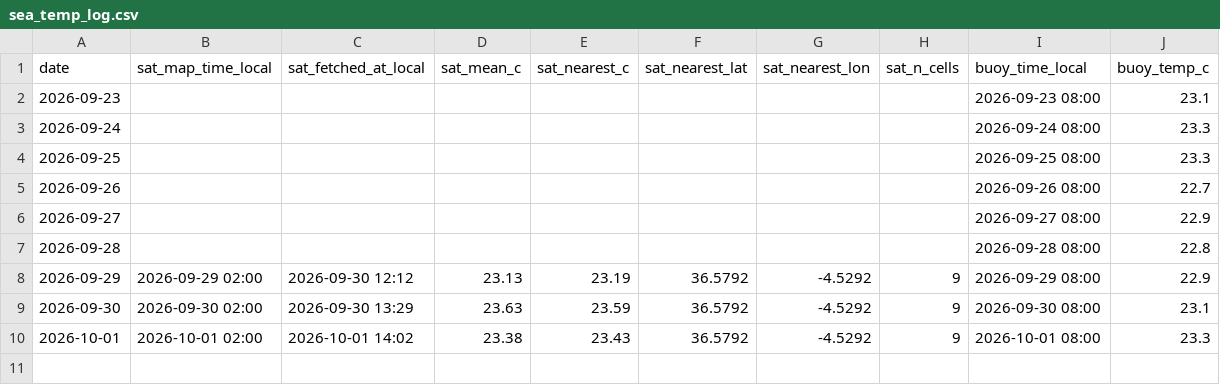
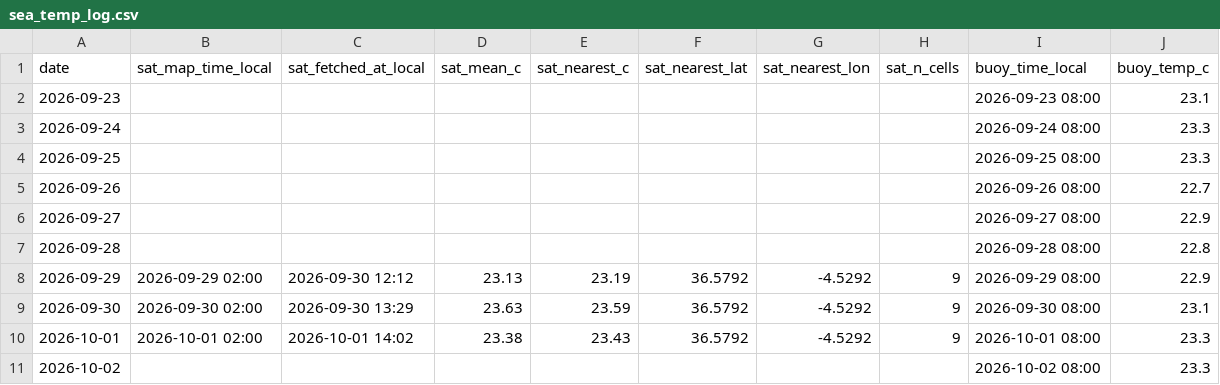
Before and after one commit to jezisko11/actual-web-data, a CSV file: sea_temp_log.csv, drawn as a sheet; the diff names each change by its address in the sheet, - before the commit and + after, or states it on an @@ line.

```diff
--- a/sea_temp_log.csv
+++ b/sea_temp_log.csv
+row 11: 2026-10-02 |  |  |  |  |  |  |  | 2026-10-02 08:00 | 23.3
```
